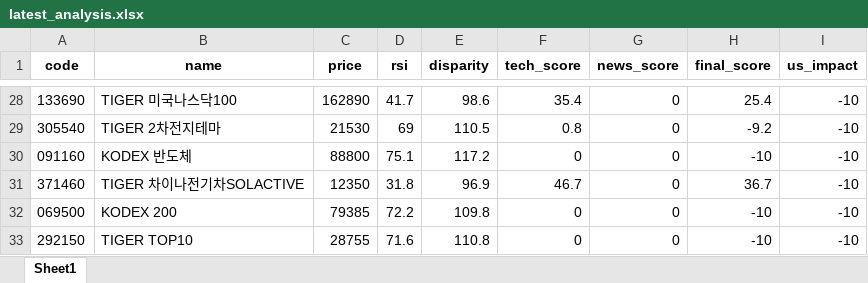
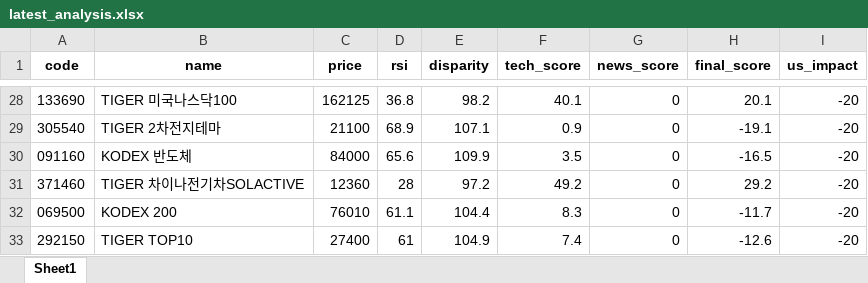
Before and after one commit to puplestars-eng/chart-radar, an Excel workbook: latest_analysis.xlsx, sheet Sheet1, drawn as a sheet; only a part is shown, gaps mark what is left out; values as stored, in another font and other column widths than the file's, no borders; the diff covers the shown part only; the diff names each change by its address in the sheet, - before the commit and + after, or states it on an @@ line.

```diff
--- a/latest_analysis.xlsx (sheet Sheet1)
+++ b/latest_analysis.xlsx (sheet Sheet1)
-C28 (price): 162890
+C28 (price): 162125
-D28 (rsi): 41.7
+D28 (rsi): 36.8
-E28 (disparity): 98.6
+E28 (disparity): 98.2
-F28 (tech_score): 35.4
+F28 (tech_score): 40.1
-H28 (final_score): 25.4
+H28 (final_score): 20.1
-I28:I33 (us_impact): -10
+I28:I33 (us_impact): -20
-C29 (price): 21530
+C29 (price): 21100
-D29 (rsi): 69
+D29 (rsi): 68.9
-E29 (disparity): 110.5
+E29 (disparity): 107.1
-F29 (tech_score): 0.8
+F29 (tech_score): 0.9
-H29 (final_score): -9.2
+H29 (final_score): -19.1
-C30 (price): 88800
+C30 (price): 84000
-D30 (rsi): 75.1
+D30 (rsi): 65.6
-E30 (disparity): 117.2
+E30 (disparity): 109.9
-F30 (tech_score): 0
+F30 (tech_score): 3.5
-H30 (final_score): -10
+H30 (final_score): -16.5
-C31 (price): 12350
+C31 (price): 12360
-D31 (rsi): 31.8
+D31 (rsi): 28
-E31 (disparity): 96.9
+E31 (disparity): 97.2
-F31 (tech_score): 46.7
+F31 (tech_score): 49.2
-H31 (final_score): 36.7
+H31 (final_score): 29.2
-C32 (price): 79385
+C32 (price): 76010
-D32 (rsi): 72.2
+D32 (rsi): 61.1
-E32 (disparity): 109.8
+E32 (disparity): 104.4
-F32 (tech_score): 0
+F32 (tech_score): 8.3
-H32 (final_score): -10
+H32 (final_score): -11.7
-C33 (price): 28755
+C33 (price): 27400
-D33 (rsi): 71.6
+D33 (rsi): 61
-E33 (disparity): 110.8
+E33 (disparity): 104.9
-F33 (tech_score): 0
+F33 (tech_score): 7.4
-H33 (final_score): -10
+H33 (final_score): -12.6
```
Also changed, not shown: 16 added rows, 16 removed rows and 77 edited cells elsewhere in this sheet.
